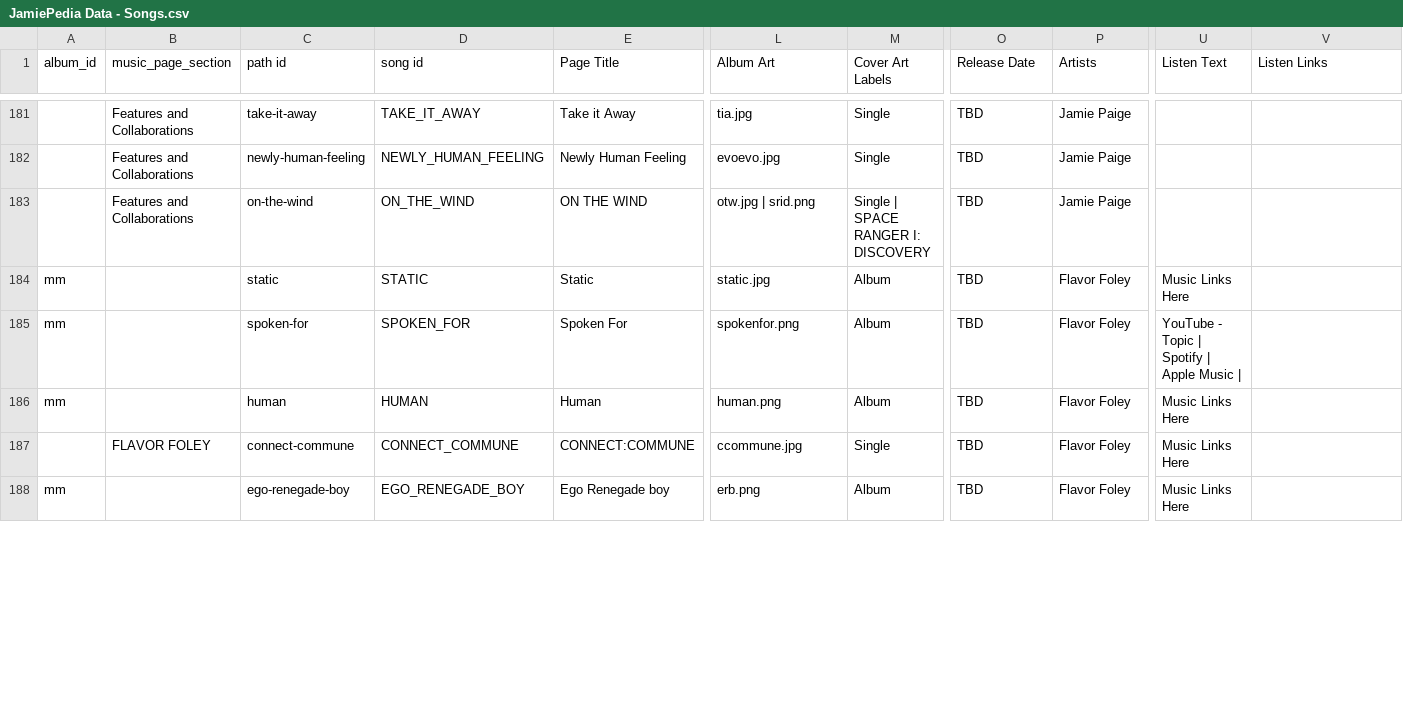
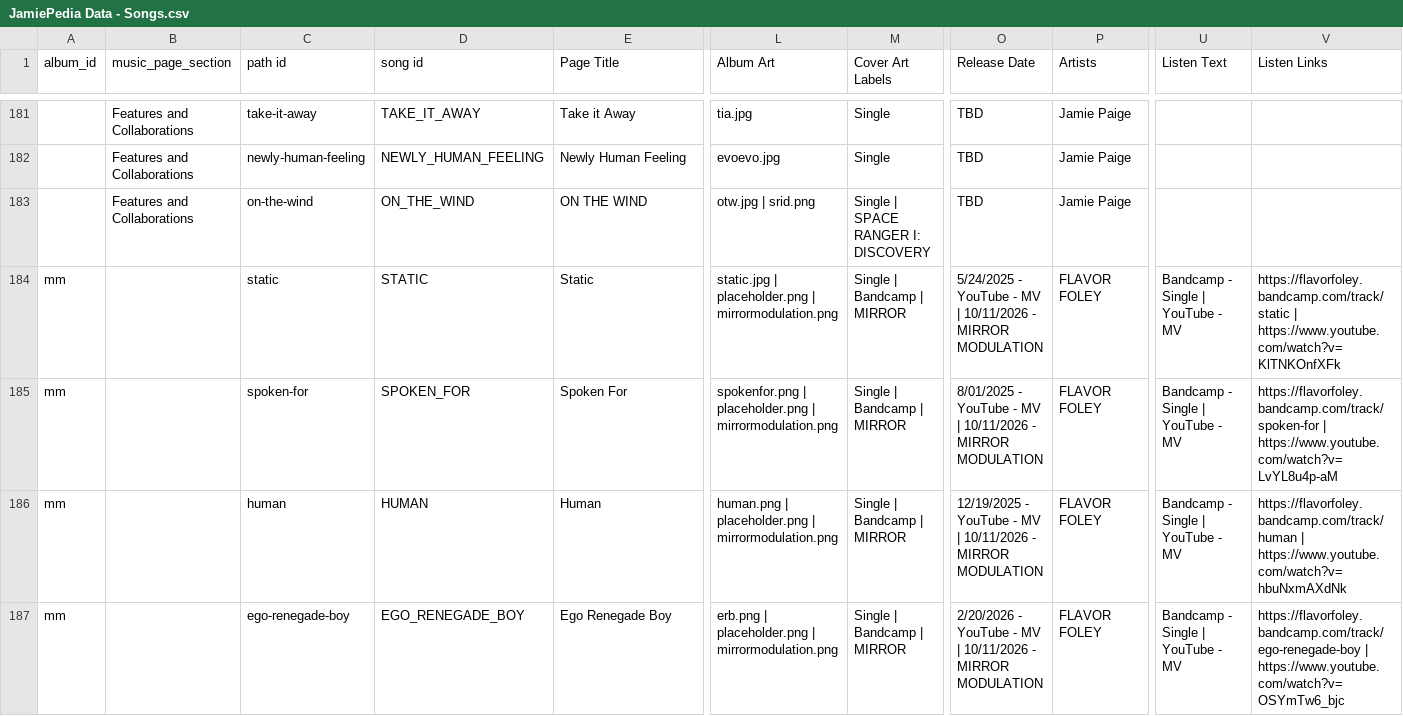
Before and after one commit to JamiePediaTeam/JamiePedia, a CSV file: public/csv/JamiePedia Data - Songs.csv, drawn as a sheet; only a part is shown, gaps mark what is left out; removed rows and columns are numbered as before the commit, all else as after; rows hold the shown columns only; the diff covers the shown part only; the diff names each change by its address in the sheet, - before the commit and + after, or states it on an @@ line.

Commit message:
MIRROR MODULATION more

```diff
--- a/public/csv/JamiePedia Data - Songs.csv
+++ b/public/csv/JamiePedia Data - Songs.csv
-L184 (Album Art): static.jpg
+L184 (Album Art): static.jpg | placeholder.png | mirrormodulation.png
-M184:M186 (Cover Art Labels): Album
+M184:M186 (Cover Art Labels): Single | Bandcamp | MIRROR
-O184 (Release Date): TBD
+O184 (Release Date): 5/24/2025 - YouTube - MV | 10/11/2026 - MIRROR MODULATION
-P184:P186 (Artists): Flavor Foley
+P184:P186 (Artists): FLAVOR FOLEY
-U184 (Listen Text): Music Links Here
+U184 (Listen Text): Bandcamp - Single | YouTube - MV
-V184 (Listen Links): (empty)
+V184 (Listen Links): https://flavorfoley.bandcamp.com/track/static | https://www.youtube.com/watch?v=KlTNKOnfXFk
-L185 (Album Art): spokenfor.png
+L185 (Album Art): spokenfor.png | placeholder.png | mirrormodulation.png
-O185 (Release Date): TBD
+O185 (Release Date): 8/01/2025 - YouTube - MV | 10/11/2026 - MIRROR MODULATION
-U185 (Listen Text): YouTube - Topic | Spotify | Apple Music |
+U185 (Listen Text): Bandcamp - Single | YouTube - MV
-V185 (Listen Links): (empty)
+V185 (Listen Links): https://flavorfoley.bandcamp.com/track/spoken-for | https://www.youtube.com/watch?v=LvYL8u4p-aM
-L186 (Album Art): human.png
+L186 (Album Art): human.png | placeholder.png | mirrormodulation.png
-O186 (Release Date): TBD
+O186 (Release Date): 12/19/2025 - YouTube - MV | 10/11/2026 - MIRROR MODULATION
-U186 (Listen Text): Music Links Here
+U186 (Listen Text): Bandcamp - Single | YouTube - MV
-V186 (Listen Links): (empty)
+V186 (Listen Links): https://flavorfoley.bandcamp.com/track/human | https://www.youtube.com/watch?v=hbuNxmAXdNk
-row 187:  | FLAVOR FOLEY | connect-commune | CONNECT_COMMUNE | CONNECT:COMMUNE | ccommune.jpg | Single | TBD | Flavor Foley | Music Links Here
-E187 (Page Title): Ego Renegade boy
+E187 (Page Title): Ego Renegade Boy
-L187 (Album Art): erb.png
+L187 (Album Art): erb.png | placeholder.png | mirrormodulation.png
-M187 (Cover Art Labels): Album
+M187 (Cover Art Labels): Single | Bandcamp | MIRROR
-O187 (Release Date): TBD
+O187 (Release Date): 2/20/2026 - YouTube - MV | 10/11/2026 - MIRROR MODULATION
-P187 (Artists): Flavor Foley
+P187 (Artists): FLAVOR FOLEY
-U187 (Listen Text): Music Links Here
+U187 (Listen Text): Bandcamp - Single | YouTube - MV
-V187 (Listen Links): (empty)
+V187 (Listen Links): https://flavorfoley.bandcamp.com/track/ego-renegade-boy | https://www.youtube.com/watch?v=OSYmTw6_bjc
```
Also changed, not shown: 4 added rows and 35 edited cells elsewhere in this file, public/csv/JamiePedia Data - Albums.csv, public/csv/JamiePedia Data - Cover Artists.csv, 6 other files.
